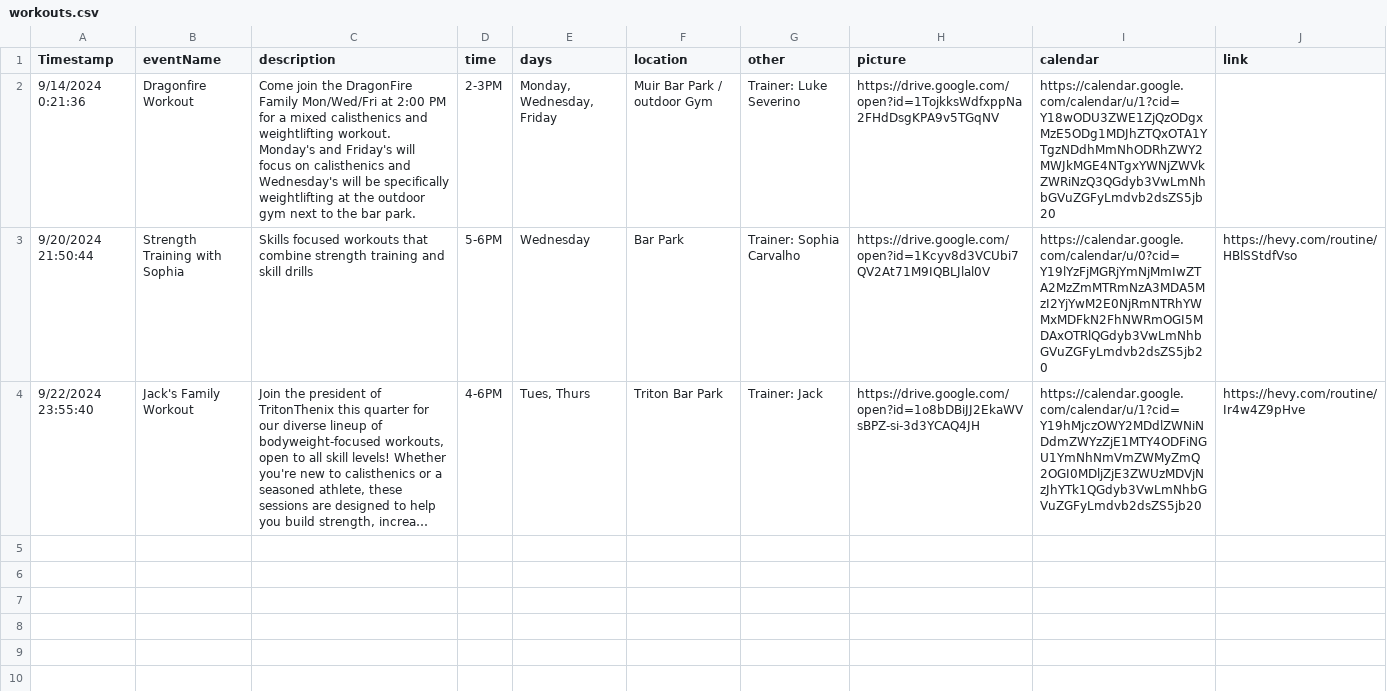
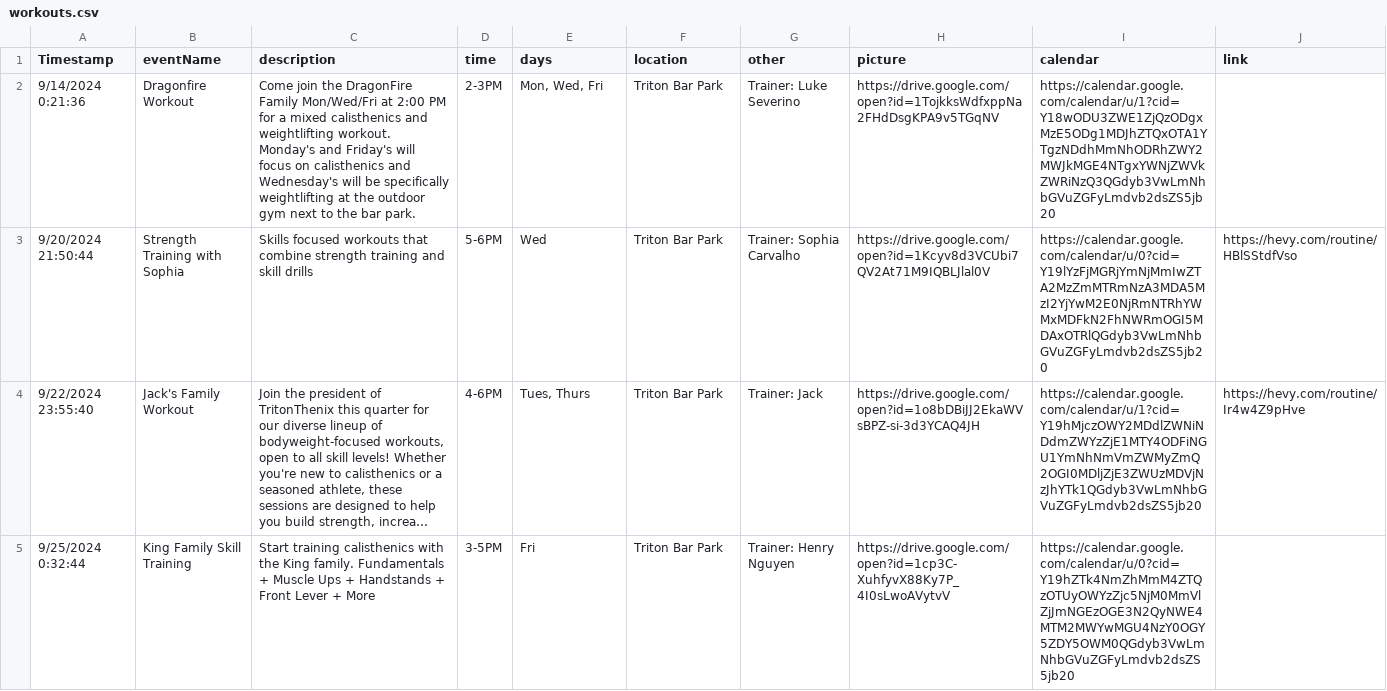
Before and after one commit to SkillTree-Startup/DEPRECIATED-tritonthenix-website, a CSV file: public/workouts.csv, drawn as a sheet; long unchanged cells end in …; the diff names each change by its address in the sheet, - before the commit and + after, or states it on an @@ line.

```diff
--- a/public/workouts.csv
+++ b/public/workouts.csv
-E2 (days): Monday, Wednesday, Friday
+E2 (days): Mon, Wed, Fri
-F2 (location): Muir Bar Park / outdoor Gym
+F2 (location): Triton Bar Park
-E3 (days): Wednesday
+E3 (days): Wed
-F3 (location): Bar Park
+F3 (location): Triton Bar Park
+row 5: 9/25/2024 0:32:44 | King Family Skill Training | Start training calisthenics with the King family. Fundamentals + Muscle Ups + Handstands + Front Lever + More | 3-5PM | Fri | Triton Bar Park | Trainer: Henry Nguyen | https://drive.google.com/open?id=1cp3C-XuhfyvX88Ky7P_4I0sLwoAVytvV | https://calendar.google.com/calendar/u/0?cid=Y19hZTk4NmZhMmM4ZTQzOTUyOWYzZjc5NjM0MmVlZjJmNGEzOGE3N2QyNWE4MTM2MWYwMGU4NzY0OGY5ZDY5OWM0QGdyb3VwLmNhbGVuZGFyLmdvb2dsZS5jb20
```
Also changed, not shown: public/events.csv, public/members.csv, 12 other files.
